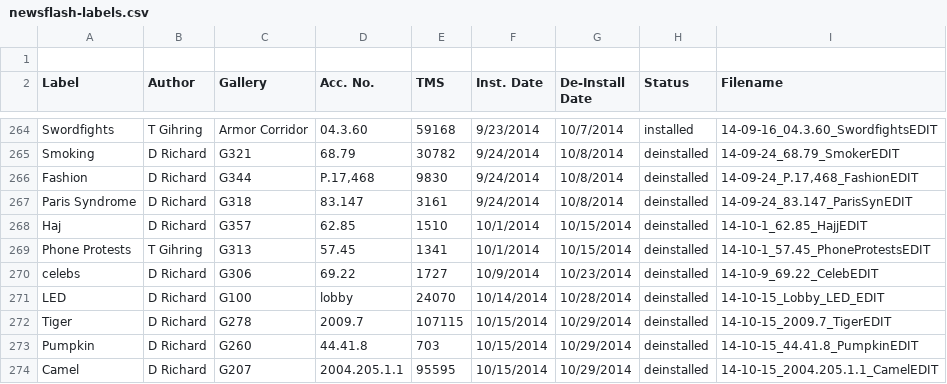
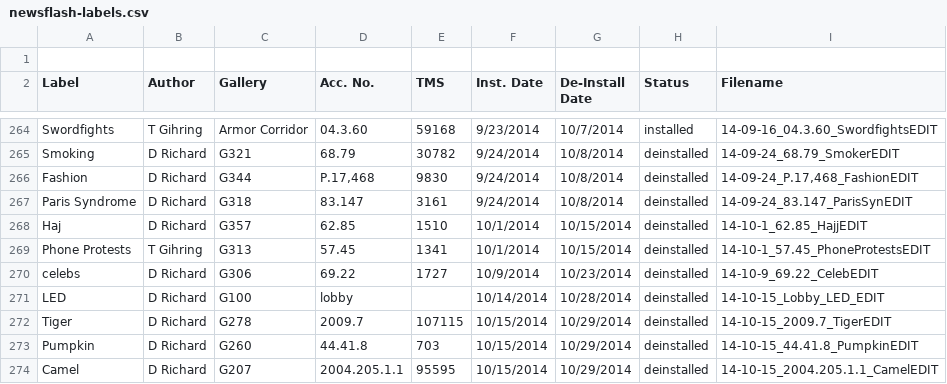
Before and after one commit to artsmia/newsflash, a CSV file: newsflash-labels.csv, drawn as a sheet; only a part is shown, gaps mark what is left out; the diff covers the shown part only.

```diff
--- a/newsflash-labels.csv
+++ b/newsflash-labels.csv
@@ -270,3 +270,3 @@ Phone Protests,T Gihring,G313,57.45,1341,10/1/2014,10/15/2014,deinstalled,14-10-
 celebs,D Richard,G306,69.22,1727,10/9/2014,10/23/2014,deinstalled,14-10-9_69.22_CelebEDIT
-LED,D Richard,G100,lobby,24070,10/14/2014,10/28/2014,deinstalled,14-10-15_Lobby_LED_EDIT
+LED,D Richard,G100,lobby,,10/14/2014,10/28/2014,deinstalled,14-10-15_Lobby_LED_EDIT
 Tiger,D Richard,G278,2009.7,107115,10/15/2014,10/29/2014,deinstalled,14-10-15_2009.7_TigerEDIT
```
Also changed, not shown: 13 added rows and 10 edited cells elsewhere in this file, 44 other files.
